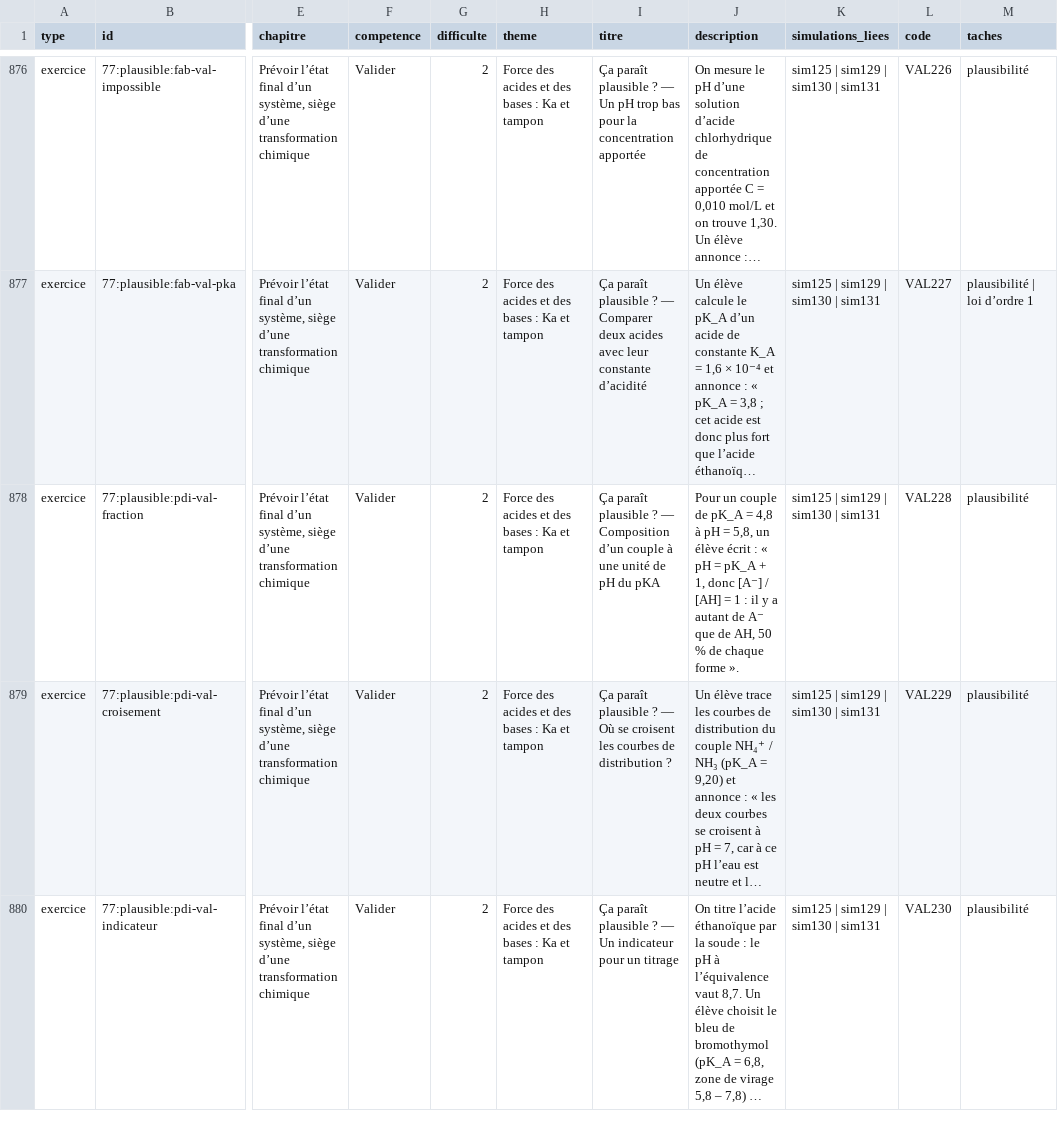
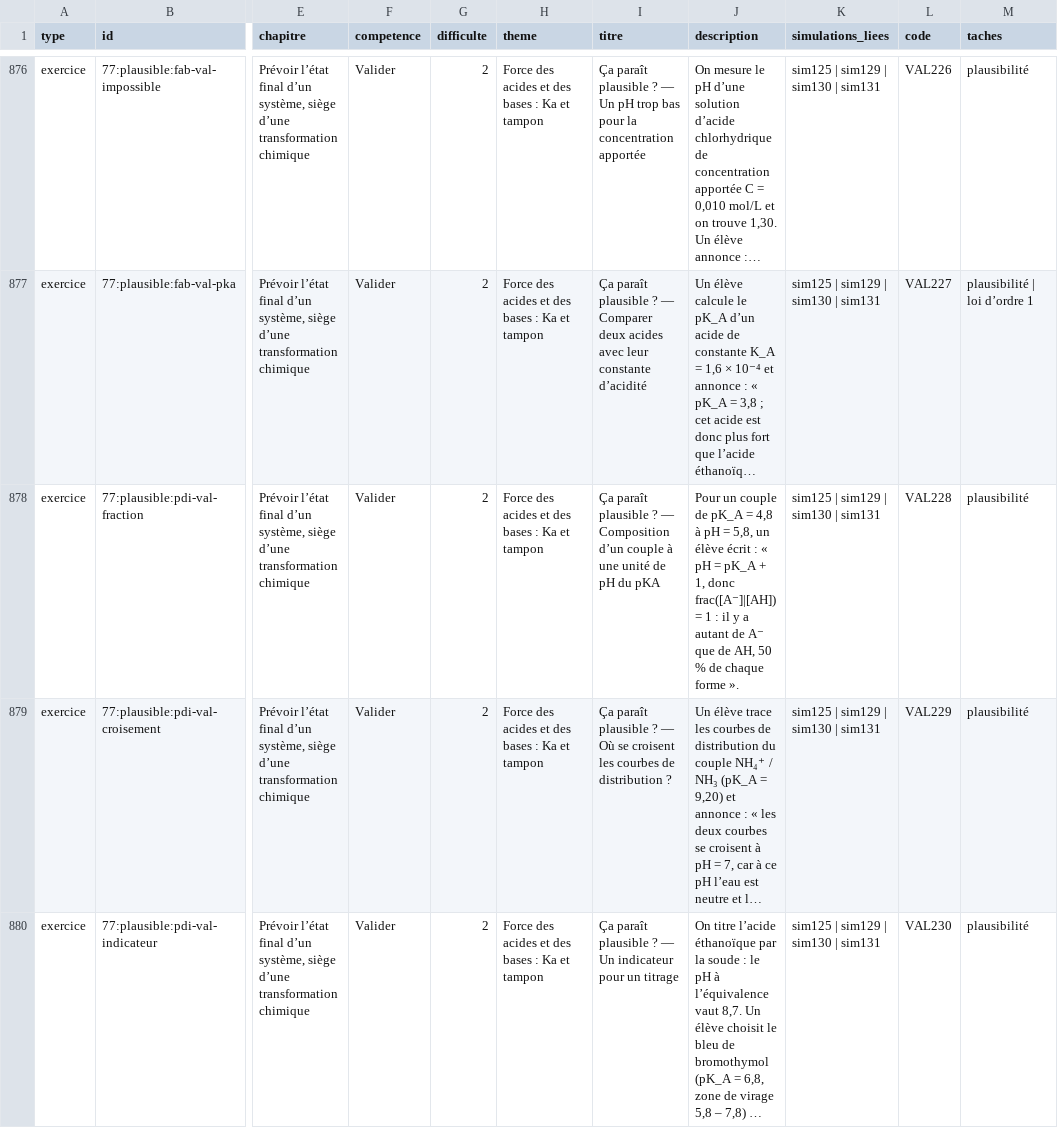
Before and after one commit to nilsprofgrenoble/simulations-chimie, a CSV file: public/catalogue.csv, drawn as a sheet; only a part is shown, gaps mark what is left out; long unchanged cells end in …; the diff covers the shown part only; the diff names each change by its address in the sheet, - before the commit and + after, or states it on an @@ line.

```diff
--- a/public/catalogue.csv
+++ b/public/catalogue.csv
-J878 (description): …1, donc [A⁻] / [AH] = 1…
+J878 (description): …1, donc frac([A⁻]|[AH]) = 1…
```
Also changed, not shown: 3 edited cells elsewhere in this file, 9 other files.
